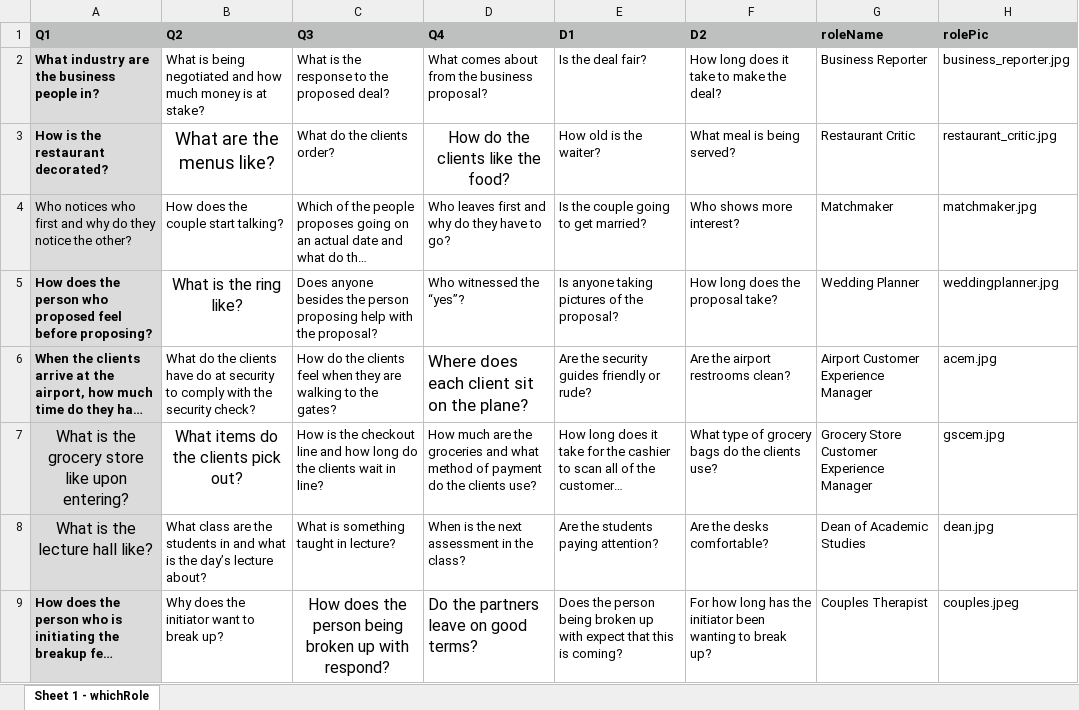
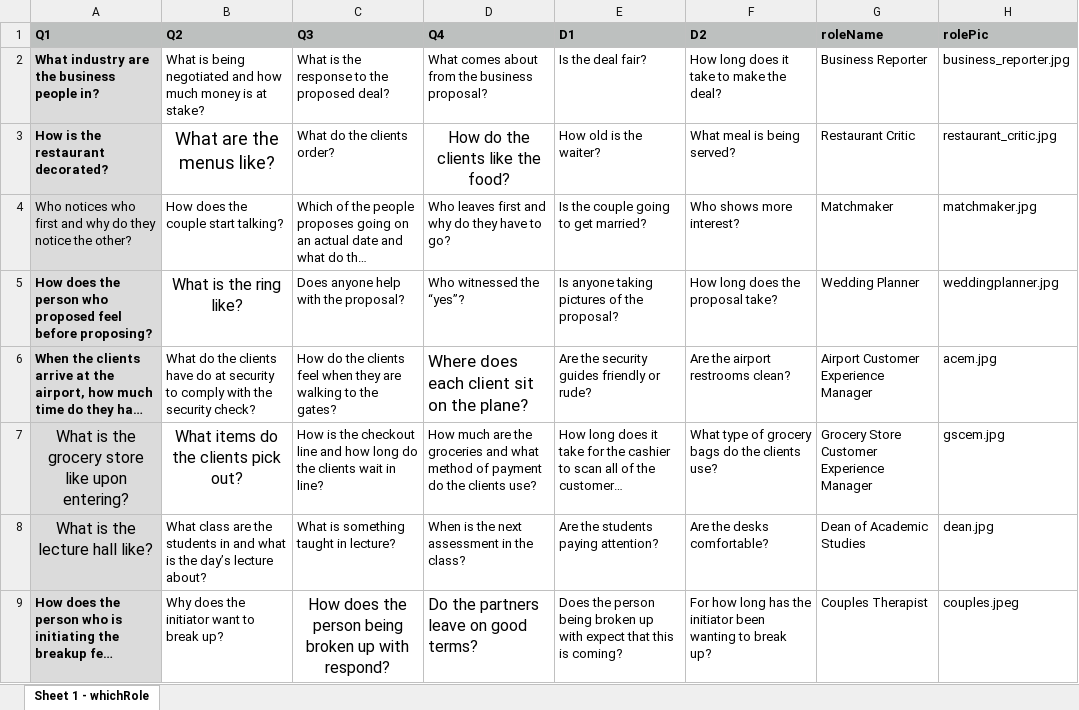
Before and after one commit to reblando/ebs, an Excel workbook: whichRole.xlsx, sheet Sheet 1 - whichRole, drawn as a sheet; long unchanged cells end in …; values as stored, in another font and other column widths than the file's, no borders; the diff names each change by its address in the sheet, - before the commit and + after, or states it on an @@ line.

```diff
--- a/whichRole.xlsx (sheet Sheet 1 - whichRole)
+++ b/whichRole.xlsx (sheet Sheet 1 - whichRole)
-C5 (Q3): Does anyone besides the person proposing help with…
+C5 (Q3): Does anyone help with…
```
Also changed, not shown: 8 other files.
